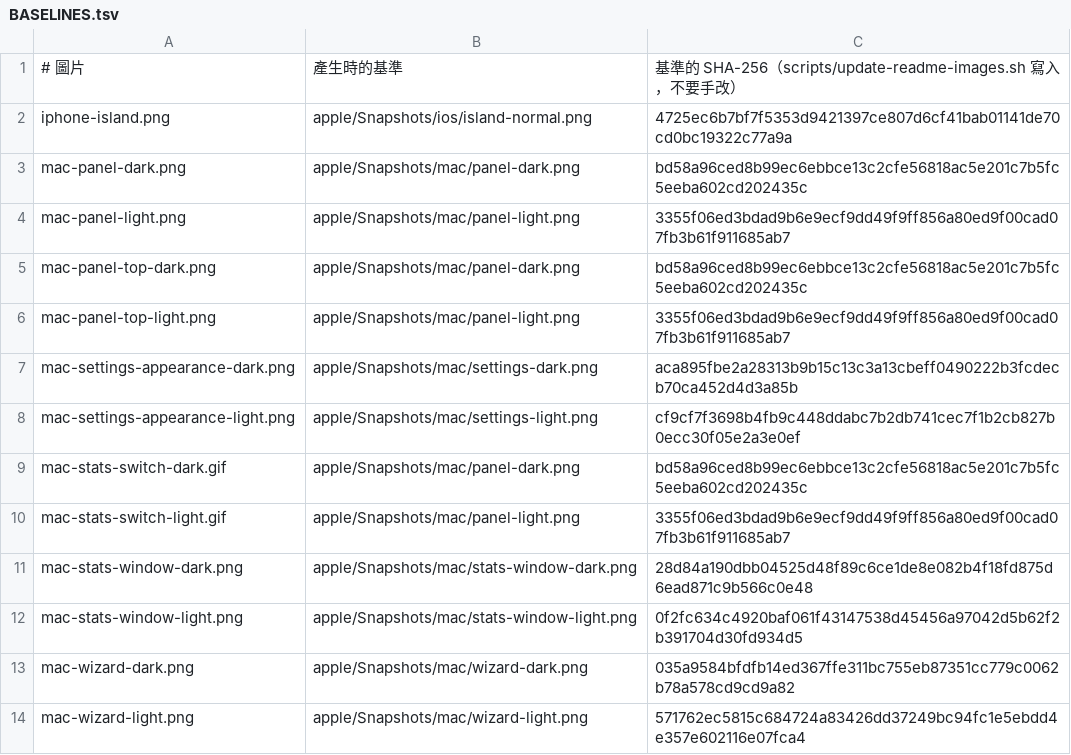
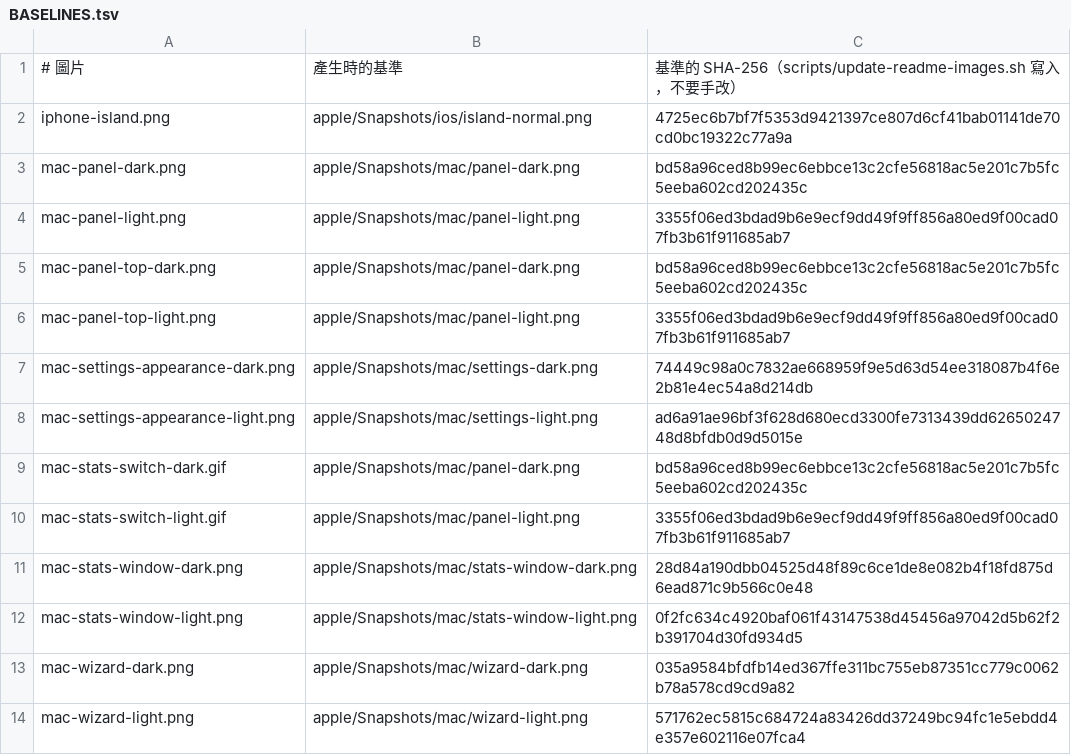
Before and after one commit to kevin930326/ai-usage-monitor, a TSV file: docs/images/BASELINES.tsv, drawn as a sheet.

```diff
--- a/docs/images/BASELINES.tsv
+++ b/docs/images/BASELINES.tsv
@@ -6,4 +6,4 @@ mac-panel-top-dark.png	apple/Snapshots/mac/panel-dark.png	bd58a96ced8b99ec6ebbce
 mac-panel-top-light.png	apple/Snapshots/mac/panel-light.png	3355f06ed3bdad9b6e9ecf9dd49f9ff856a80ed9f00cad07fb3b61f911685ab7
-mac-settings-appearance-dark.png	apple/Snapshots/mac/settings-dark.png	aca895fbe2a28313b9b15c13c3a13cbeff0490222b3fcdecb70ca452d4d3a85b
-mac-settings-appearance-light.png	apple/Snapshots/mac/settings-light.png	cf9cf7f3698b4fb9c448ddabc7b2db741cec7f1b2cb827b0ecc30f05e2a3e0ef
+mac-settings-appearance-dark.png	apple/Snapshots/mac/settings-dark.png	74449c98a0c7832ae668959f9e5d63d54ee318087b4f6e2b81e4ec54a8d214db
+mac-settings-appearance-light.png	apple/Snapshots/mac/settings-light.png	ad6a91ae96bf3f628d680ecd3300fe7313439dd6265024748d8bfdb0d9d5015e
 mac-stats-switch-dark.gif	apple/Snapshots/mac/panel-dark.png	bd58a96ced8b99ec6ebbce13c2cfe56818ac5e201c7b5fc5eeba602cd202435c
```
